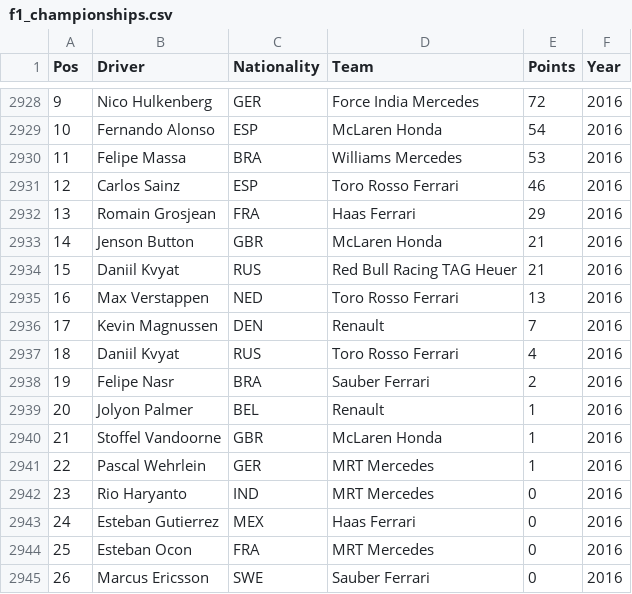
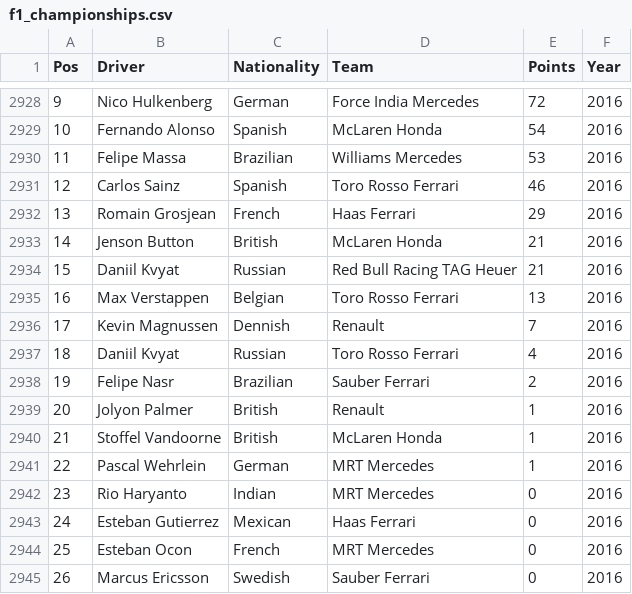
Before and after one commit to engrogerio/f1, a CSV file: f1_championships.csv, drawn as a sheet; only a part is shown, gaps mark what is left out; the diff covers the shown part only.

```diff
--- a/f1_championships.csv
+++ b/f1_championships.csv
@@ -2928,18 +2928,18 @@ Pos,Driver,Nationality,Team,Points,Year
-9,Nico Hulkenberg ,GER,Force India Mercedes,72,2016
-10,Fernando Alonso ,ESP,McLaren Honda,54,2016
-11,Felipe Massa ,BRA,Williams Mercedes,53,2016
-12,Carlos Sainz ,ESP,Toro Rosso Ferrari,46,2016
-13,Romain Grosjean ,FRA,Haas Ferrari,29,2016
-14,Jenson Button ,GBR,McLaren Honda,21,2016
-15,Daniil Kvyat ,RUS,Red Bull Racing TAG Heuer,21,2016
-16,Max Verstappen ,NED,Toro Rosso Ferrari,13,2016
-17,Kevin Magnussen ,DEN,Renault,7,2016
-18,Daniil Kvyat ,RUS,Toro Rosso Ferrari,4,2016
-19,Felipe Nasr ,BRA,Sauber Ferrari,2,2016
-20,Jolyon Palmer ,BEL,Renault,1,2016
-21,Stoffel Vandoorne ,GBR,McLaren Honda,1,2016
-22,Pascal Wehrlein ,GER,MRT Mercedes,1,2016
-23,Rio Haryanto ,IND,MRT Mercedes,0,2016
-24,Esteban Gutierrez ,MEX,Haas Ferrari,0,2016
-25,Esteban Ocon ,FRA,MRT Mercedes,0,2016
-26,Marcus Ericsson ,SWE,Sauber Ferrari,0,2016
+9,Nico Hulkenberg ,German,Force India Mercedes,72,2016
+10,Fernando Alonso ,Spanish,McLaren Honda,54,2016
+11,Felipe Massa ,Brazilian,Williams Mercedes,53,2016
+12,Carlos Sainz ,Spanish,Toro Rosso Ferrari,46,2016
+13,Romain Grosjean ,French,Haas Ferrari,29,2016
+14,Jenson Button ,British,McLaren Honda,21,2016
+15,Daniil Kvyat ,Russian,Red Bull Racing TAG Heuer,21,2016
+16,Max Verstappen ,Belgian,Toro Rosso Ferrari,13,2016
+17,Kevin Magnussen ,Dennish,Renault,7,2016
+18,Daniil Kvyat ,Russian,Toro Rosso Ferrari,4,2016
+19,Felipe Nasr ,Brazilian,Sauber Ferrari,2,2016
+20,Jolyon Palmer ,British,Renault,1,2016
+21,Stoffel Vandoorne ,British,McLaren Honda,1,2016
+22,Pascal Wehrlein ,German,MRT Mercedes,1,2016
+23,Rio Haryanto ,Indian,MRT Mercedes,0,2016
+24,Esteban Gutierrez ,Mexican,Haas Ferrari,0,2016
+25,Esteban Ocon ,French,MRT Mercedes,0,2016
+26,Marcus Ericsson ,Swedish,Sauber Ferrari,0,2016
```
Also changed, not shown: 54 edited cells elsewhere in this file.
